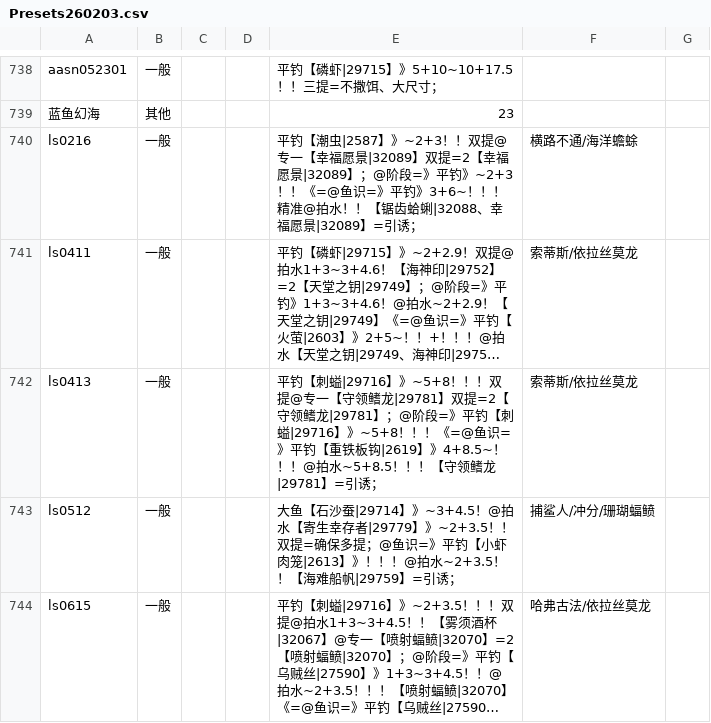
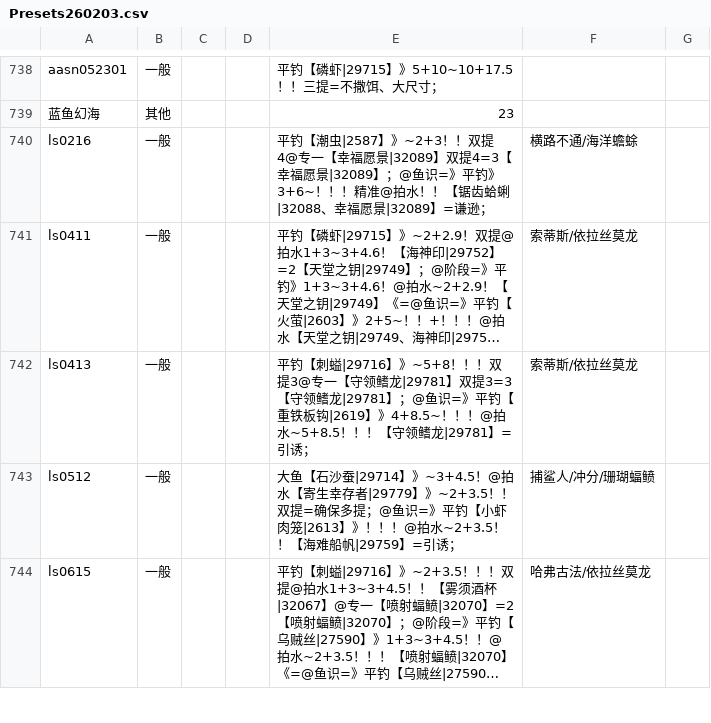
Before and after one commit to BlackCleaverLoli/MissFisher, a CSV file: Preset/Presets260203.csv, drawn as a sheet; only a part is shown, gaps mark what is left out; long unchanged cells end in …; the diff covers the shown part only; the diff names each change by its address in the sheet, - before the commit and + after, or states it on an @@ line.

Commit message:
feat: 简化一些蓝鱼预设

```diff
--- a/Preset/Presets260203.csv
+++ b/Preset/Presets260203.csv
-E740: …！！双提@专一【幸福愿景|32089】双提=2【幸福愿景|32089】；@阶段=》平钓》~2+3！！《=@鱼识=》平钓》3+6~！！！精准@拍水！！【锯齿蛤蜊|32088、幸福愿景|32089】=引诱；
+E740: …！！双提4@专一【幸福愿景|32089】双提4=3【幸福愿景|32089】；@鱼识=》平钓》3+6~！！！精准@拍水！！【锯齿蛤蜊|32088、幸福愿景|32089】=谦逊；
-E742: …！！双提@专一【守领鳍龙|29781】双提=2【守领鳍龙|29781】；@阶段=》平钓【刺螠|29716】》~5+8！！！《=@鱼识=》…
+E742: …！！双提3@专一【守领鳍龙|29781】双提3=3【守领鳍龙|29781】；@鱼识=》…
```
Also changed, not shown: 4 edited cells elsewhere in this file.
